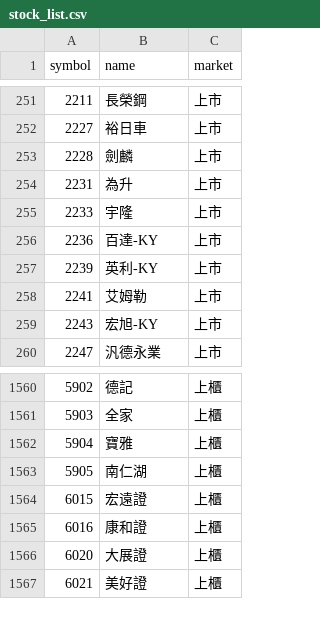
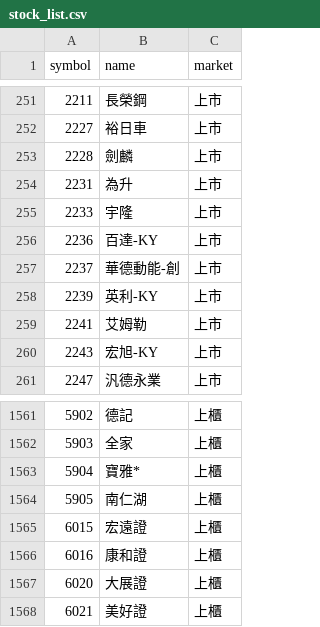
Before and after one commit to ScoppenLin/CandyTWStock, a CSV file: data/stock_list.csv, drawn as a sheet; only a part is shown, gaps mark what is left out.

```diff
--- a/data/stock_list.csv
+++ b/data/stock_list.csv
@@ -256,2 +256,3 @@
 2236,百達-KY,上市
+2237,華德動能-創,上市
 2239,英利-KY,上市
@@ -1561,3 +1562,3 @@
 5903,全家,上櫃
-5904,寶雅,上櫃
+5904,寶雅*,上櫃
 5905,南仁湖,上櫃
```
Also changed, not shown: logs/error_log.csv, output/screening_result.csv, 5 other files.
